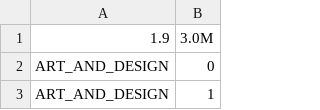
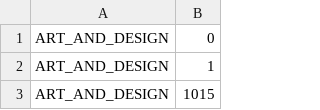
Before and after one commit to naresh-vunnam/MR_project_group_6, a CSV file: Max_reviews/sortedGooglePlayStore.csv, drawn as a sheet; only a part is shown; the shorter side is filled out with more unchanged rows; the diff names each change by its address in the sheet, - before the commit and + after, or states it on an @@ line.

```diff
--- a/Max_reviews/sortedGooglePlayStore.csv
+++ b/Max_reviews/sortedGooglePlayStore.csv
-row 1: 1.9 | 3.0M
```
Also changed, not shown: Max_reviews/reducedGooglePlayStore.csv, 2 other files.
